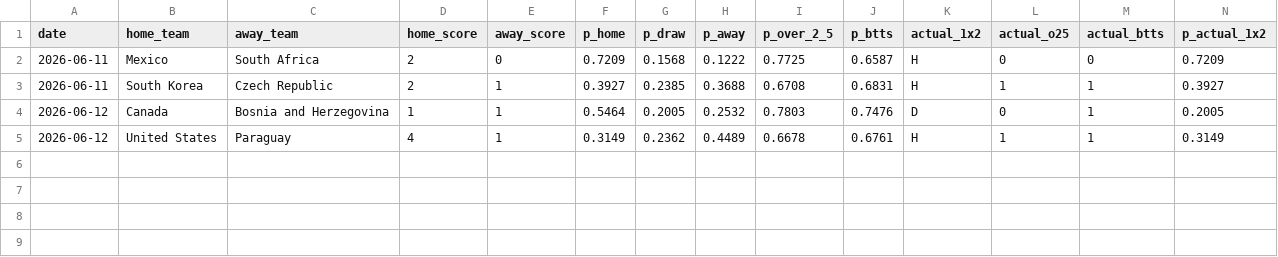
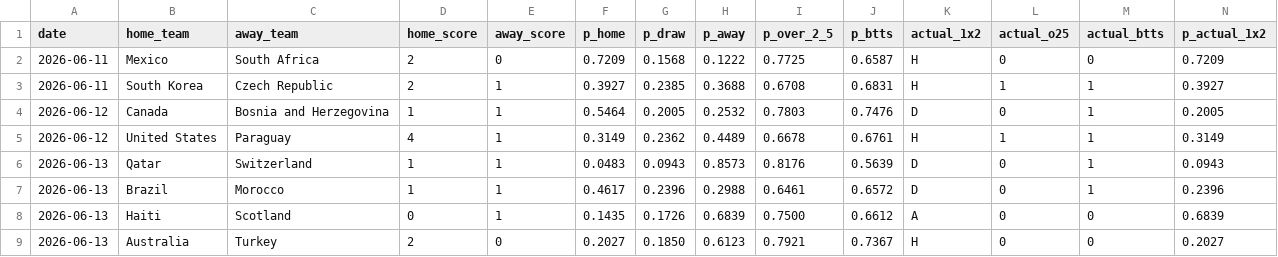
Before and after one commit to nicopug/mondiali-2026, a CSV file: reports/wc2026_scored_matches.csv, drawn as a sheet; only a part is shown; rows hold the shown columns only; the diff names each change by its address in the sheet, - before the commit and + after, or states it on an @@ line.

```diff
--- a/reports/wc2026_scored_matches.csv
+++ b/reports/wc2026_scored_matches.csv
+row 6: 2026-06-13 | Qatar | Switzerland | 1 | 1 | 0.0483 | 0.0943 | 0.8573 | 0.8176 | 0.5639 | D | 0 | 1 | 0.0943
+row 7: 2026-06-13 | Brazil | Morocco | 1 | 1 | 0.4617 | 0.2396 | 0.2988 | 0.6461 | 0.6572 | D | 0 | 1 | 0.2396
+row 8: 2026-06-13 | Haiti | Scotland | 0 | 1 | 0.1435 | 0.1726 | 0.6839 | 0.7500 | 0.6612 | A | 0 | 0 | 0.6839
+row 9: 2026-06-13 | Australia | Turkey | 2 | 0 | 0.2027 | 0.1850 | 0.6123 | 0.7921 | 0.7367 | H | 0 | 0 | 0.2027
```
Also changed, not shown: 5 other files.
